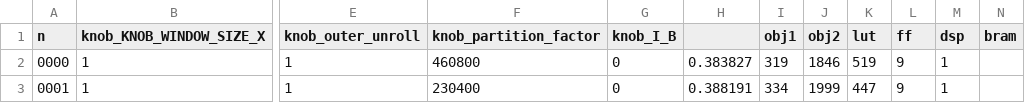
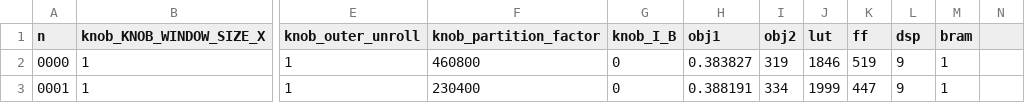
Before and after one commit to KastnerRG/Spector-HLS, a CSV file: normals/results/csv/catapult_normals_latency.csv, drawn as a sheet; only a part is shown, gaps mark what is left out; the diff names each change by its address in the sheet, - before the commit and + after, or states it on an @@ line.

Commit message:
finall fpga results up

```diff
--- a/normals/results/csv/catapult_normals_latency.csv
+++ b/normals/results/csv/catapult_normals_latency.csv
-H1: (empty)
+H1: obj1
-I1: obj1
+I1: obj2
-J1: obj2
+J1: lut
-K1: lut
+K1: ff
-L1: ff
+L1: dsp
-M1: dsp
+M1: bram
-N1: bram
+N1: (empty)
```
Also changed, not shown: 6 other files.
